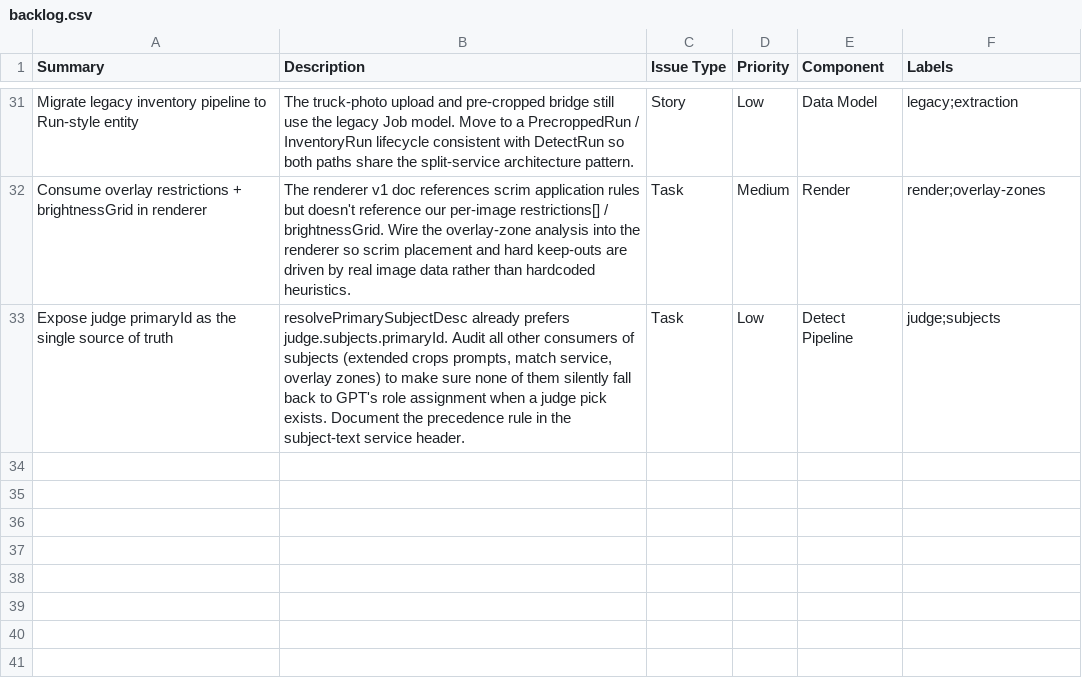
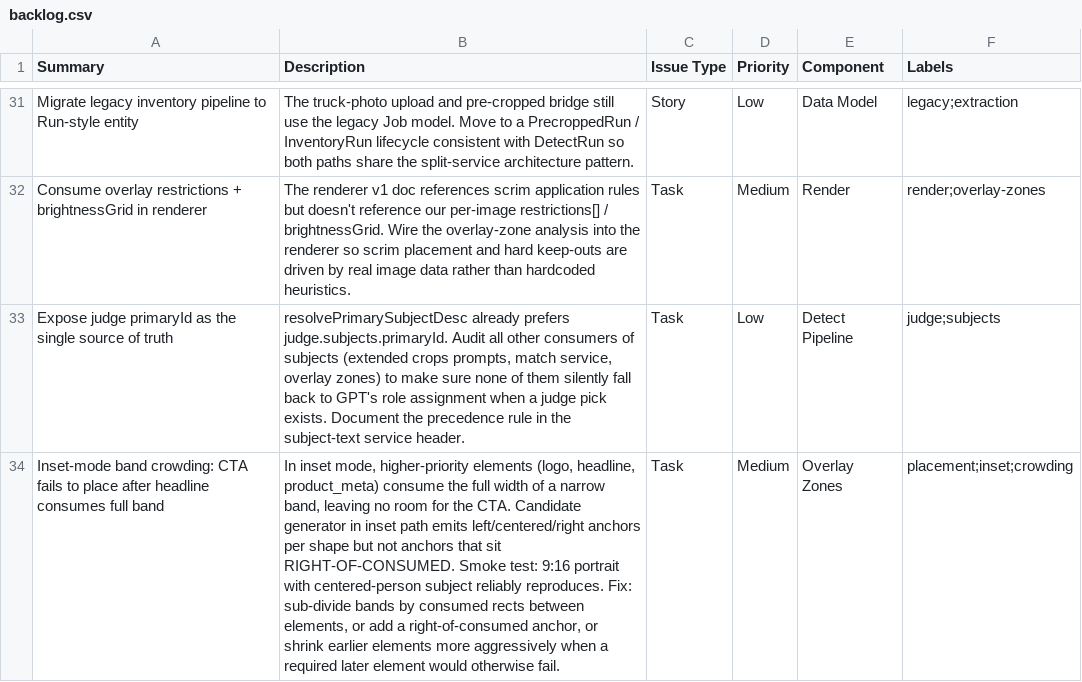
Before and after one commit to madecastro/liquidretail_backend, a CSV file: docs/backlog.csv, drawn as a sheet; only a part is shown, gaps mark what is left out; the diff names each change by its address in the sheet, - before the commit and + after, or states it on an @@ line.

```diff
--- a/docs/backlog.csv
+++ b/docs/backlog.csv
+row 34: Inset-mode band crowding: CTA fails to place after headline consumes full band | In inset mode, higher-priority elements (logo, headline, product_meta) consume the full width of a narrow band, leaving no room for the CTA. Candidate generator in inset path emits left/centered/right anchors per shape but not anchors that sit RIGHT-OF-CONSUMED. Smoke test: 9:16 portrait with centered-person subject reliably reproduces. Fix: sub-divide bands by consumed rects between elements, or add a right-of-consumed anchor, or shrink earlier elements more aggressively when a required later element would otherwise fail. | Task | Medium | Overlay Zones | placement;inset;crowding
```
Also changed, not shown: 2 other files.
